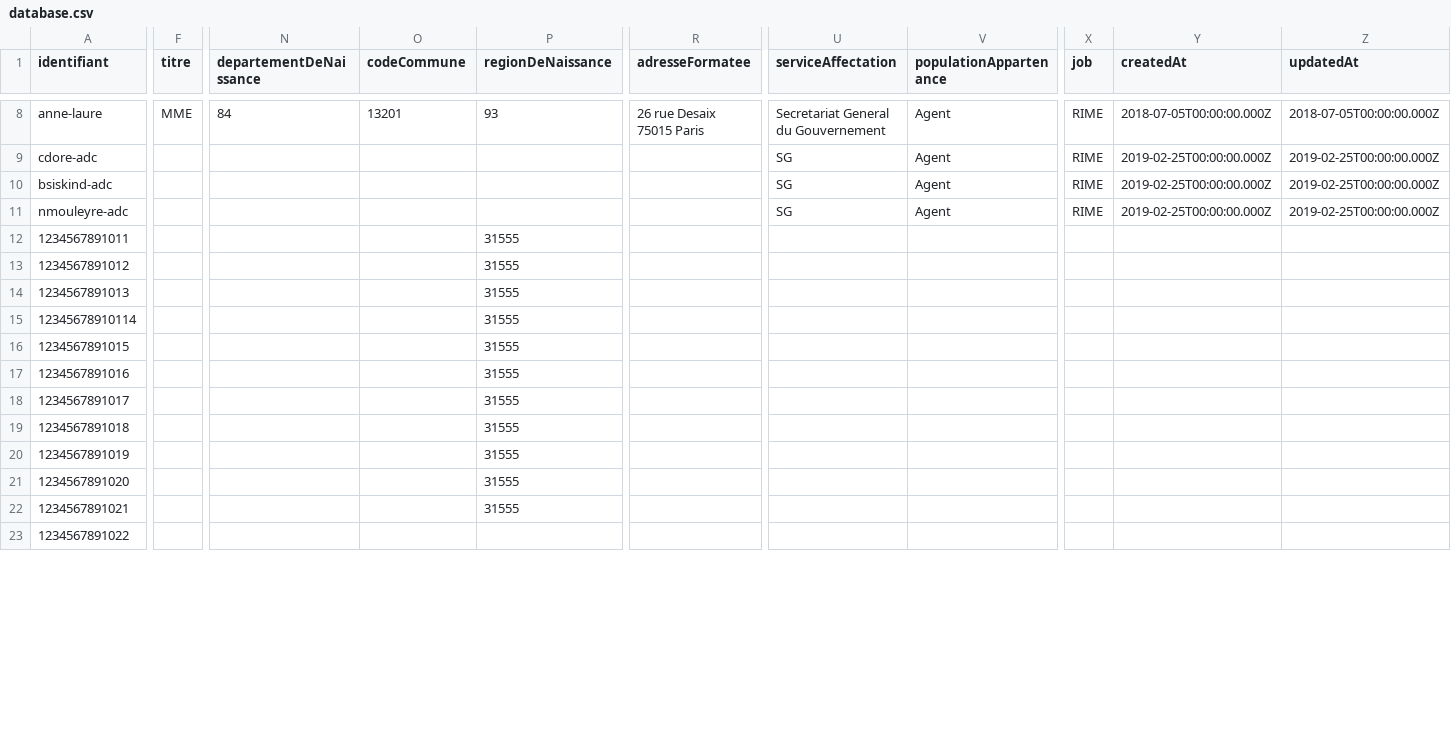
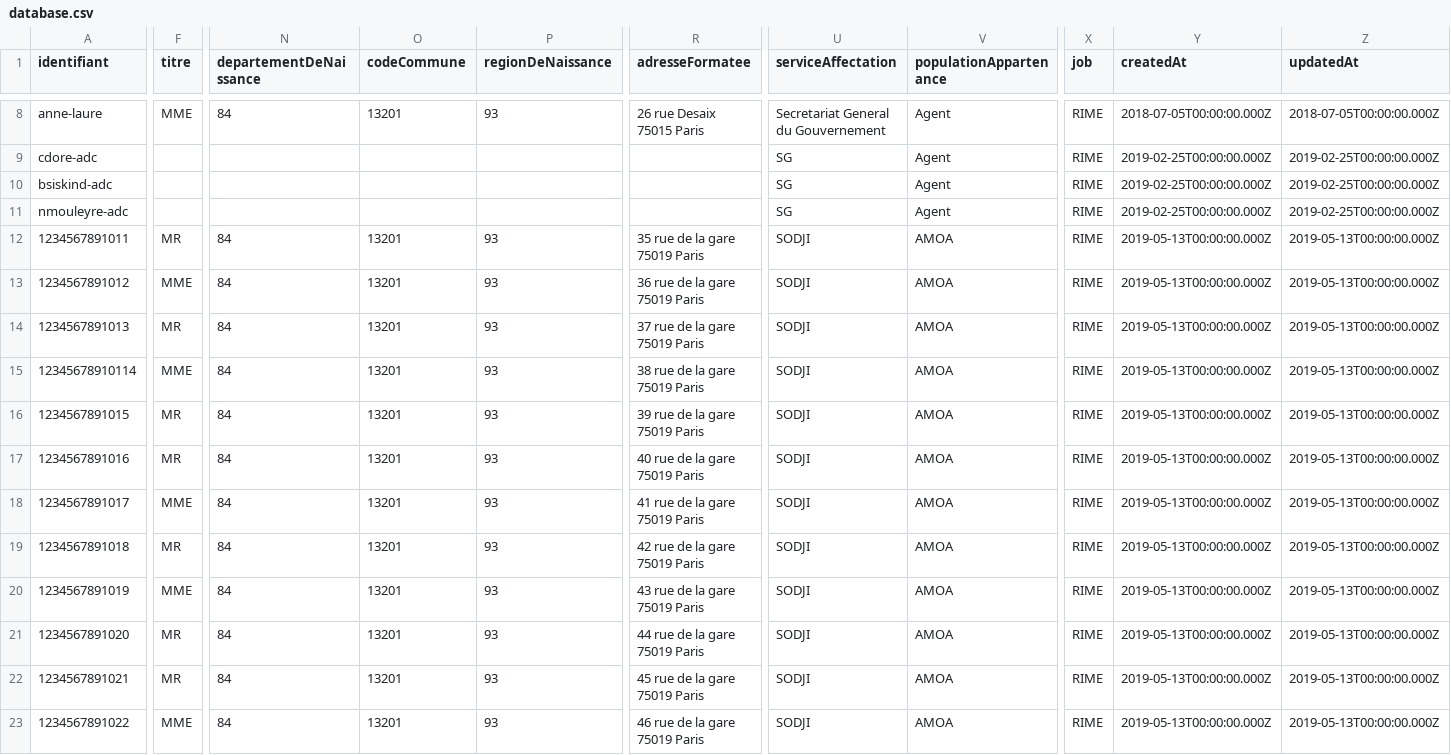
Before and after one commit to EliMess87/identity-providers-examples, a CSV file: NodeJSES6/data/database.csv, drawn as a sheet; only a part is shown, gaps mark what is left out; the diff covers the shown part only; the diff names each change by its address in the sheet, - before the commit and + after, or states it on an @@ line.

Commit message:
Update database.csv

```diff
--- a/NodeJSES6/data/database.csv
+++ b/NodeJSES6/data/database.csv
-F12 (titre): (empty)
+F12 (titre): MR
-N12:N23 (departementDeNaissance): (empty)
+N12:N23 (departementDeNaissance): 84
-O12:O23 (codeCommune): (empty)
+O12:O23 (codeCommune): 13201
-P12:P22 (regionDeNaissance): 31555
+P12:P22 (regionDeNaissance): 93
-R12 (adresseFormatee): (empty)
+R12 (adresseFormatee): 35 rue de la gare 75019 Paris
-U12:U23 (serviceAffectation): (empty)
+U12:U23 (serviceAffectation): SODJI
-V12:V23 (populationAppartenance): (empty)
+V12:V23 (populationAppartenance): AMOA
-X12:X23 (job): (empty)
+X12:X23 (job): RIME
-Y12:Y23 (createdAt): (empty)
+Y12:Y23 (createdAt): 2019-05-13T00:00:00.000Z
-Z12:Z23 (updatedAt): (empty)
+Z12:Z23 (updatedAt): 2019-05-13T00:00:00.000Z
-F13 (titre): (empty)
+F13 (titre): MME
-R13 (adresseFormatee): (empty)
+R13 (adresseFormatee): 36 rue de la gare 75019 Paris
-F14 (titre): (empty)
+F14 (titre): MR
-R14 (adresseFormatee): (empty)
+R14 (adresseFormatee): 37 rue de la gare 75019 Paris
-F15 (titre): (empty)
+F15 (titre): MME
-R15 (adresseFormatee): (empty)
+R15 (adresseFormatee): 38 rue de la gare 75019 Paris
-F16:F17 (titre): (empty)
+F16:F17 (titre): MR
-R16 (adresseFormatee): (empty)
+R16 (adresseFormatee): 39 rue de la gare 75019 Paris
-R17 (adresseFormatee): (empty)
+R17 (adresseFormatee): 40 rue de la gare 75019 Paris
-F18 (titre): (empty)
+F18 (titre): MME
-R18 (adresseFormatee): (empty)
+R18 (adresseFormatee): 41 rue de la gare 75019 Paris
-F19 (titre): (empty)
+F19 (titre): MR
-R19 (adresseFormatee): (empty)
+R19 (adresseFormatee): 42 rue de la gare 75019 Paris
-F20 (titre): (empty)
+F20 (titre): MME
-R20 (adresseFormatee): (empty)
+R20 (adresseFormatee): 43 rue de la gare 75019 Paris
-F21:F22 (titre): (empty)
+F21:F22 (titre): MR
-R21 (adresseFormatee): (empty)
+R21 (adresseFormatee): 44 rue de la gare 75019 Paris
-R22 (adresseFormatee): (empty)
+R22 (adresseFormatee): 45 rue de la gare 75019 Paris
-F23 (titre): (empty)
+F23 (titre): MME
-P23 (regionDeNaissance): (empty)
+P23 (regionDeNaissance): 93
-R23 (adresseFormatee): (empty)
+R23 (adresseFormatee): 46 rue de la gare 75019 Paris
```
Also changed, not shown: 30 edited cells elsewhere in this file.
